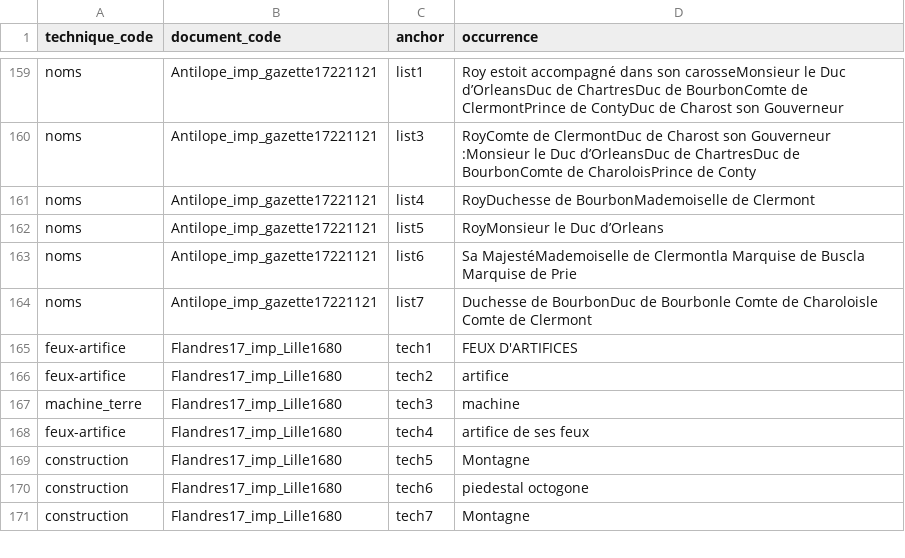
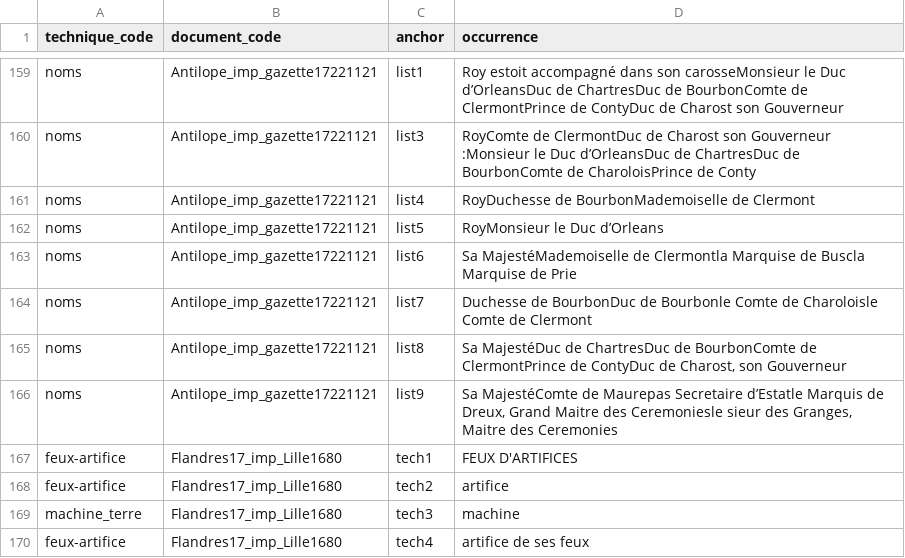
Before and after one commit to fetes17/merveilles17, a TSV file: site/data/technique_document.tsv, drawn as a sheet; only a part is shown, gaps mark what is left out; the shorter side is filled out with more unchanged rows.

```diff
--- a/site/data/technique_document.tsv
+++ b/site/data/technique_document.tsv
@@ -164,2 +164,4 @@ noms	Antilope_imp_gazette17221121	list6	Sa MajestéMademoiselle de Clermontla Ma
 noms	Antilope_imp_gazette17221121	list7	Duchesse de BourbonDuc de Bourbonle Comte de Charoloisle Comte de Clermont
+noms	Antilope_imp_gazette17221121	list8	Sa MajestéDuc de ChartresDuc de BourbonComte de ClermontPrince de ContyDuc de Charost, son Gouverneur
+noms	Antilope_imp_gazette17221121	list9	Sa MajestéComte de Maurepas Secretaire d’Estatle Marquis de Dreux, Grand Maitre des Ceremoniesle sieur des Granges, Maitre des Ceremonies
 feux-artifice	Flandres17_imp_Lille1680	tech1	FEUX D'ARTIFICES
```
Also changed, not shown: site/data/document.tsv, site/data/personne_document.tsv, 18 other files.
